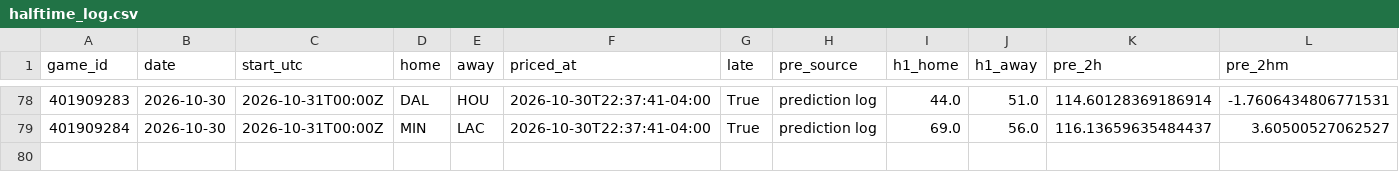
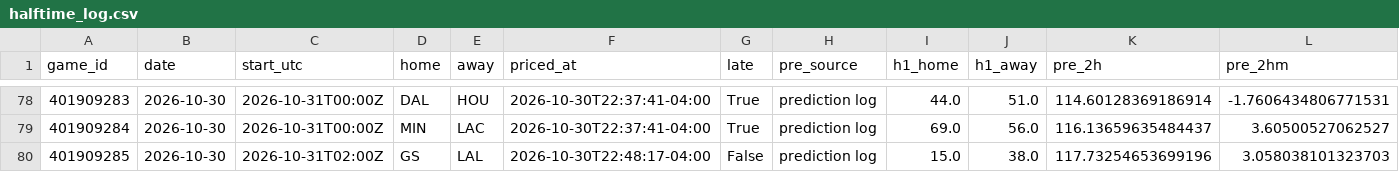
Before and after one commit to WallStreetQ/nba-model, a CSV file: model/halftime_log.csv, drawn as a sheet; only a part is shown, gaps mark what is left out; rows hold the shown columns only; the diff names each change by its address in the sheet, - before the commit and + after, or states it on an @@ line.

```diff
--- a/model/halftime_log.csv
+++ b/model/halftime_log.csv
+row 80: 401909285 | 2026-10-30 | 2026-10-31T02:00Z | GS | LAL | 2026-10-30T22:48:17-04:00 | False | prediction log | 15.0 | 38.0 | 117.73254653699196 | 3.058038101323703
```
Also changed, not shown: model/live_picks.csv, 1 other file.
